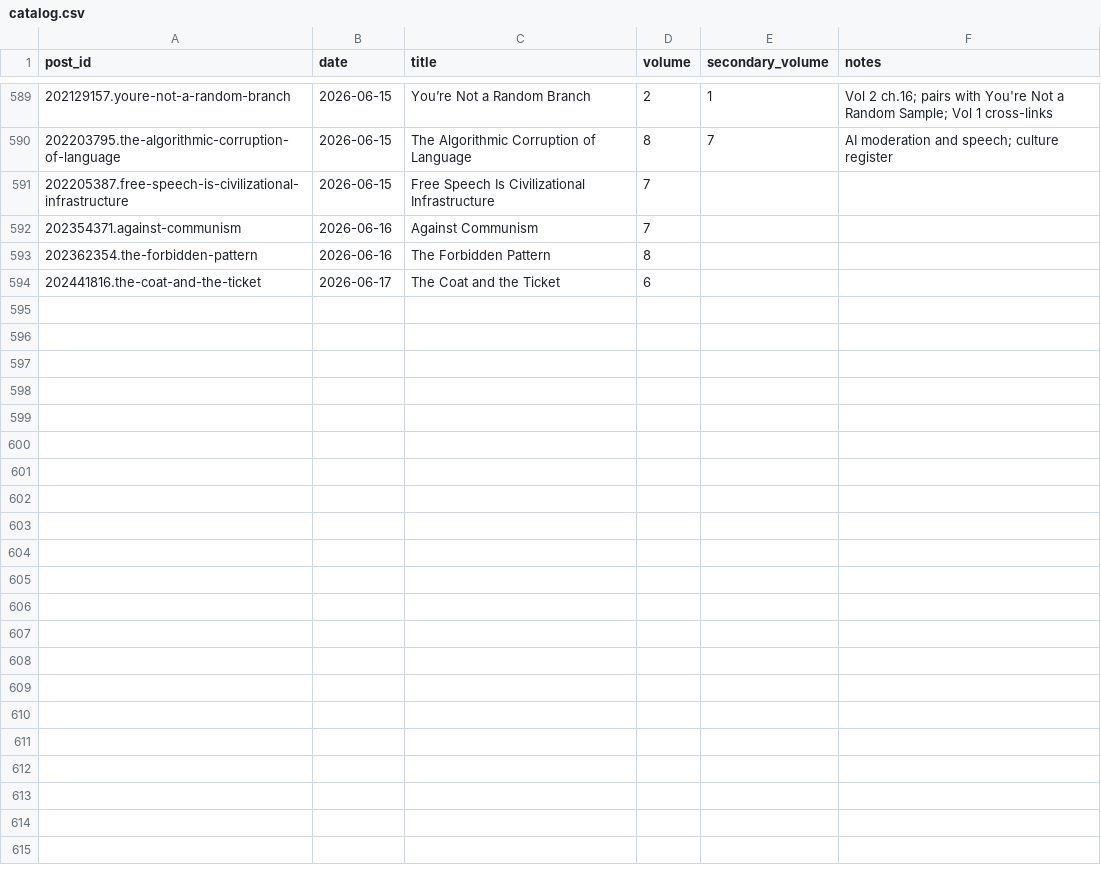
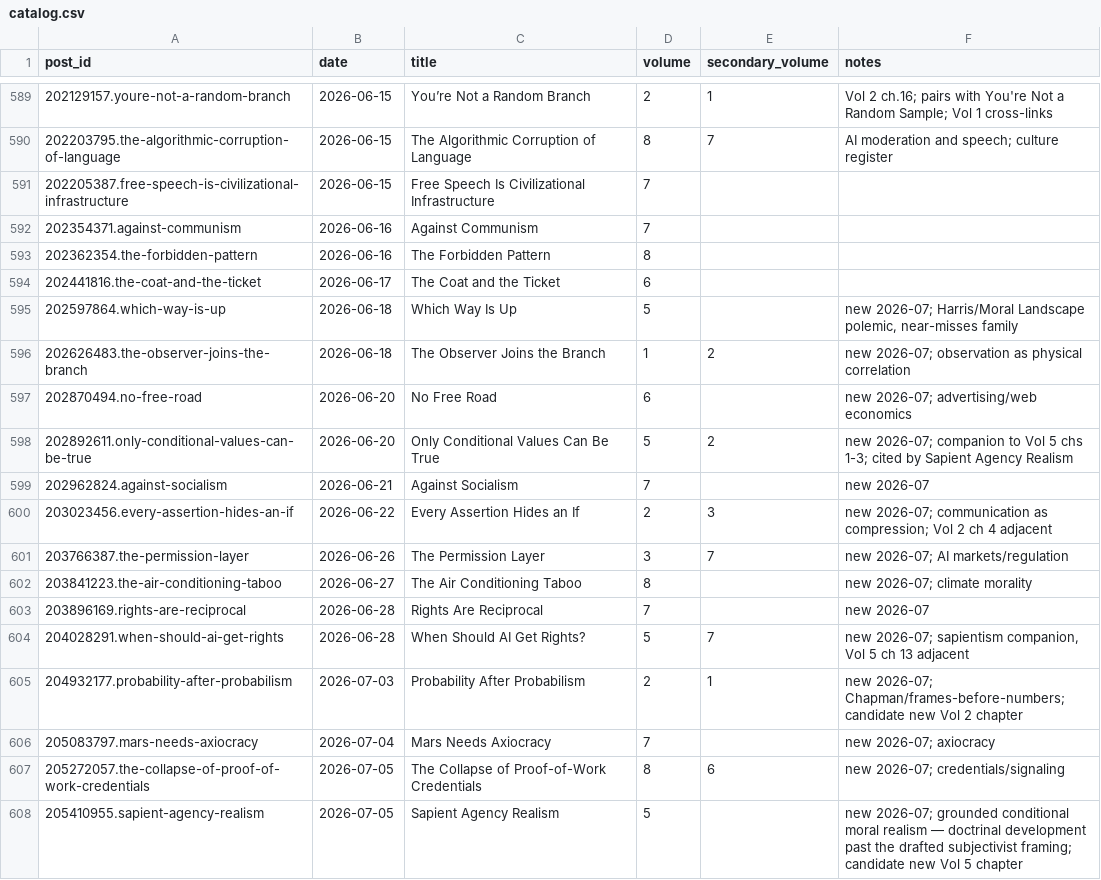
Before and after one commit to macterra/Axio, a CSV file: book/catalog.csv, drawn as a sheet; only a part is shown, gaps mark what is left out.

```diff
--- a/book/catalog.csv
+++ b/book/catalog.csv
@@ -594 +594,15 @@ post_id,date,title,volume,secondary_volume,notes
 202441816.the-coat-and-the-ticket,2026-06-17,The Coat and the Ticket,6,,
+202597864.which-way-is-up,2026-06-18,Which Way Is Up,5,,"new 2026-07; Harris/Moral Landscape polemic, near-misses family"
+202626483.the-observer-joins-the-branch,2026-06-18,The Observer Joins the Branch,1,2,new 2026-07; observation as physical correlation
+202870494.no-free-road,2026-06-20,No Free Road,6,,new 2026-07; advertising/web economics
+202892611.only-conditional-values-can-be-true,2026-06-20,Only Conditional Values Can Be True,5,2,new 2026-07; companion to Vol 5 chs 1-3; cited by Sapient Agency Realism
+202962824.against-socialism,2026-06-21,Against Socialism,7,,new 2026-07
+203023456.every-assertion-hides-an-if,2026-06-22,Every Assertion Hides an If,2,3,new 2026-07; communication as compression; Vol 2 ch 4 adjacent
+203766387.the-permission-layer,2026-06-26,The Permission Layer,3,7,new 2026-07; AI markets/regulation
+203841223.the-air-conditioning-taboo,2026-06-27,The Air Conditioning Taboo,8,,new 2026-07; climate morality
+203896169.rights-are-reciprocal,2026-06-28,Rights Are Reciprocal,7,,new 2026-07
+204028291.when-should-ai-get-rights,2026-06-28,When Should AI Get Rights?,5,7,"new 2026-07; sapientism companion, Vol 5 ch 13 adjacent"
+204932177.probability-after-probabilism,2026-07-03,Probability After Probabilism,2,1,new 2026-07; Chapman/frames-before-numbers; candidate new Vol 2 chapter
+205083797.mars-needs-axiocracy,2026-07-04,Mars Needs Axiocracy,7,,new 2026-07; axiocracy
+205272057.the-collapse-of-proof-of-work-credentials,2026-07-05,The Collapse of Proof-of-Work Credentials,8,6,new 2026-07; credentials/signaling
+205410955.sapient-agency-realism,2026-07-05,Sapient Agency Realism,5,,new 2026-07; grounded conditional moral realism — doctrinal development past the drafted subjectivist framing; candidate new Vol 5 chapter
```
